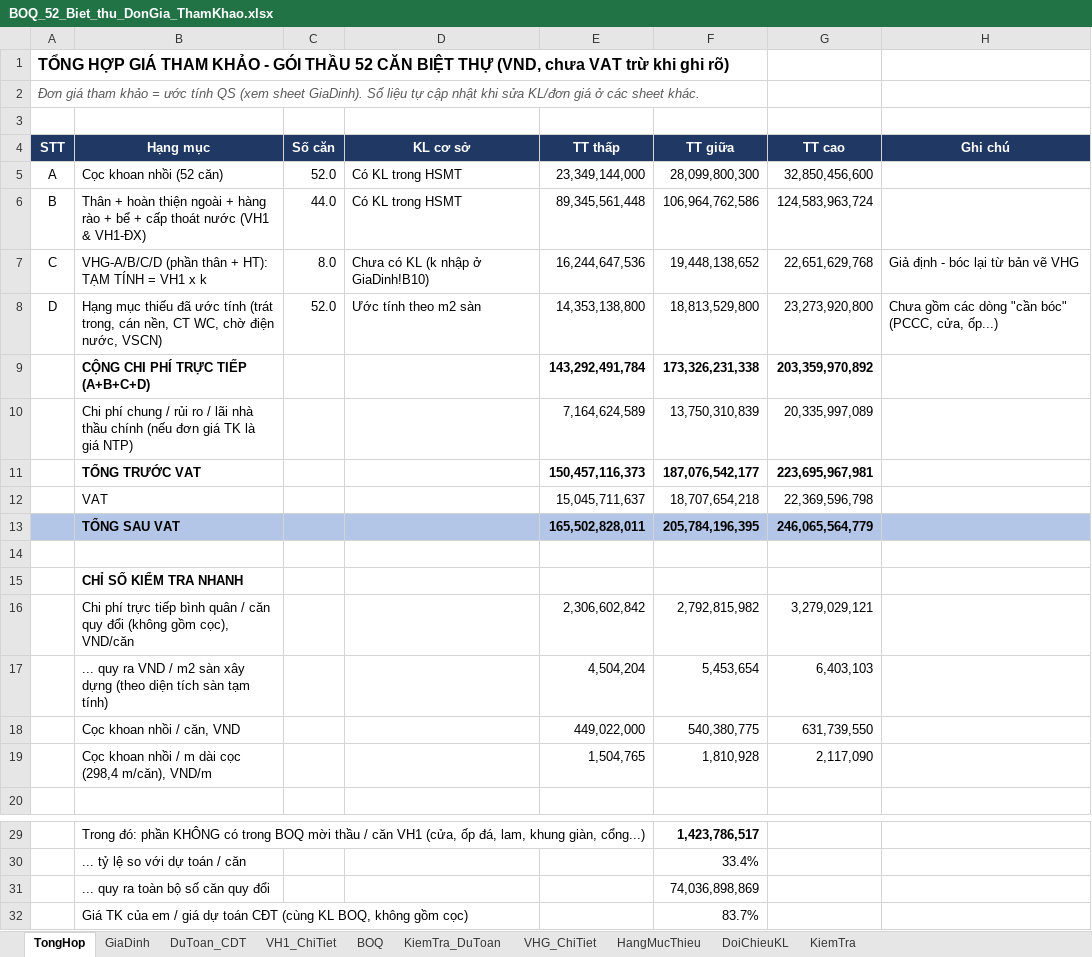
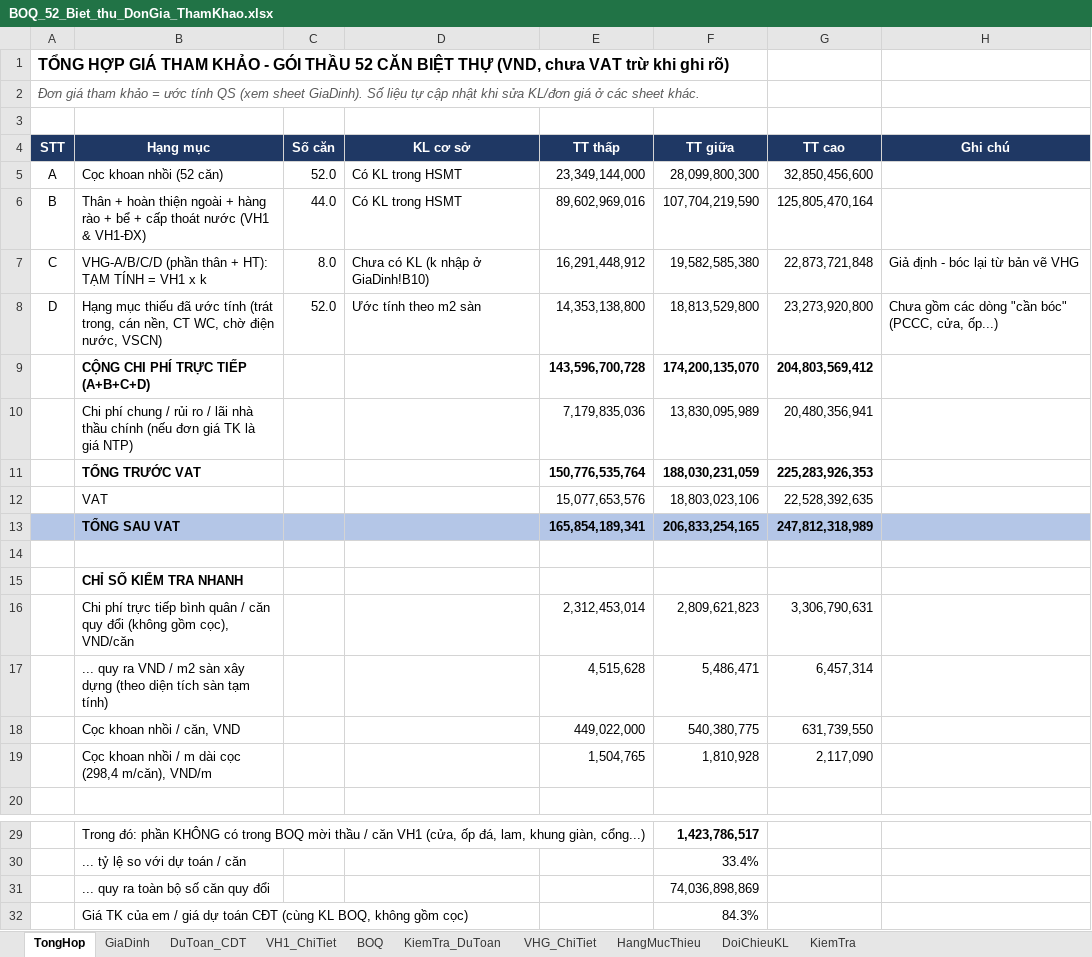
Before and after one commit to buichinh1-coder/gdp-dashboard, an Excel workbook: BOQ_52_Biet_thu_DonGia_ThamKhao.xlsx, sheet TongHop, drawn as a sheet; only a part is shown, gaps mark what is left out; values as stored, in another font and other column widths than the file's, no borders; the diff names each change by its address in the sheet, - before the commit and + after, or states it on an @@ line.

```diff
--- a/BOQ_52_Biet_thu_DonGia_ThamKhao.xlsx (sheet TongHop)
+++ b/BOQ_52_Biet_thu_DonGia_ThamKhao.xlsx (sheet TongHop)
-E6 (TT thấp): 89,345,561,448
+E6 (TT thấp): 89,602,969,016
-F6 (TT giữa): 106,964,762,586
+F6 (TT giữa): 107,704,219,590
-G6 (TT cao): 124,583,963,724
+G6 (TT cao): 125,805,470,164
-E7 (TT thấp): 16,244,647,536
+E7 (TT thấp): 16,291,448,912
-F7 (TT giữa): 19,448,138,652
+F7 (TT giữa): 19,582,585,380
-G7 (TT cao): 22,651,629,768
+G7 (TT cao): 22,873,721,848
-E9 (TT thấp): 143,292,491,784
+E9 (TT thấp): 143,596,700,728
-F9 (TT giữa): 173,326,231,338
+F9 (TT giữa): 174,200,135,070
-G9 (TT cao): 203,359,970,892
+G9 (TT cao): 204,803,569,412
-E10 (TT thấp): 7,164,624,589
+E10 (TT thấp): 7,179,835,036
-F10 (TT giữa): 13,750,310,839
+F10 (TT giữa): 13,830,095,989
-G10 (TT cao): 20,335,997,089
+G10 (TT cao): 20,480,356,941
-E11 (TT thấp): 150,457,116,373
+E11 (TT thấp): 150,776,535,764
-F11 (TT giữa): 187,076,542,177
+F11 (TT giữa): 188,030,231,059
-G11 (TT cao): 223,695,967,981
+G11 (TT cao): 225,283,926,353
-E12 (TT thấp): 15,045,711,637
+E12 (TT thấp): 15,077,653,576
-F12 (TT giữa): 18,707,654,218
+F12 (TT giữa): 18,803,023,106
-G12 (TT cao): 22,369,596,798
+G12 (TT cao): 22,528,392,635
-E13 (TT thấp): 165,502,828,011
+E13 (TT thấp): 165,854,189,341
-F13 (TT giữa): 205,784,196,395
+F13 (TT giữa): 206,833,254,165
-G13 (TT cao): 246,065,564,779
+G13 (TT cao): 247,812,318,989
-E16 (TT thấp): 2,306,602,842
+E16 (TT thấp): 2,312,453,014
-F16 (TT giữa): 2,792,815,982
+F16 (TT giữa): 2,809,621,823
-G16 (TT cao): 3,279,029,121
+G16 (TT cao): 3,306,790,631
-E17 (TT thấp): 4,504,204
+E17 (TT thấp): 4,515,628
-F17 (TT giữa): 5,453,654
+F17 (TT giữa): 5,486,471
-G17 (TT cao): 6,403,103
+G17 (TT cao): 6,457,314
-F32 (TT giữa): 83.7%
+F32 (TT giữa): 84.3%
```
Also changed, not shown: sheet BOQ, sheet DuToan_CDT, 1 other file.
